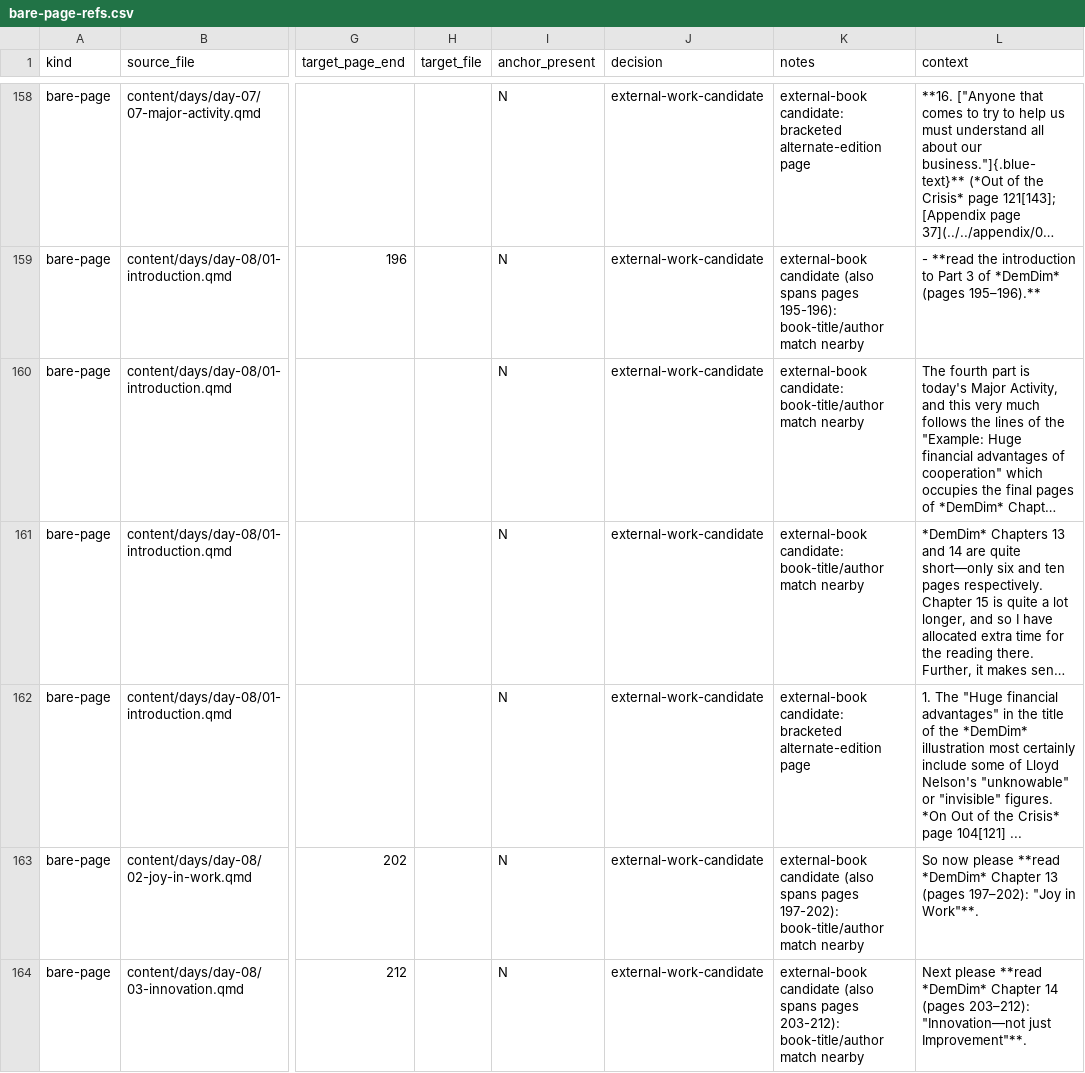
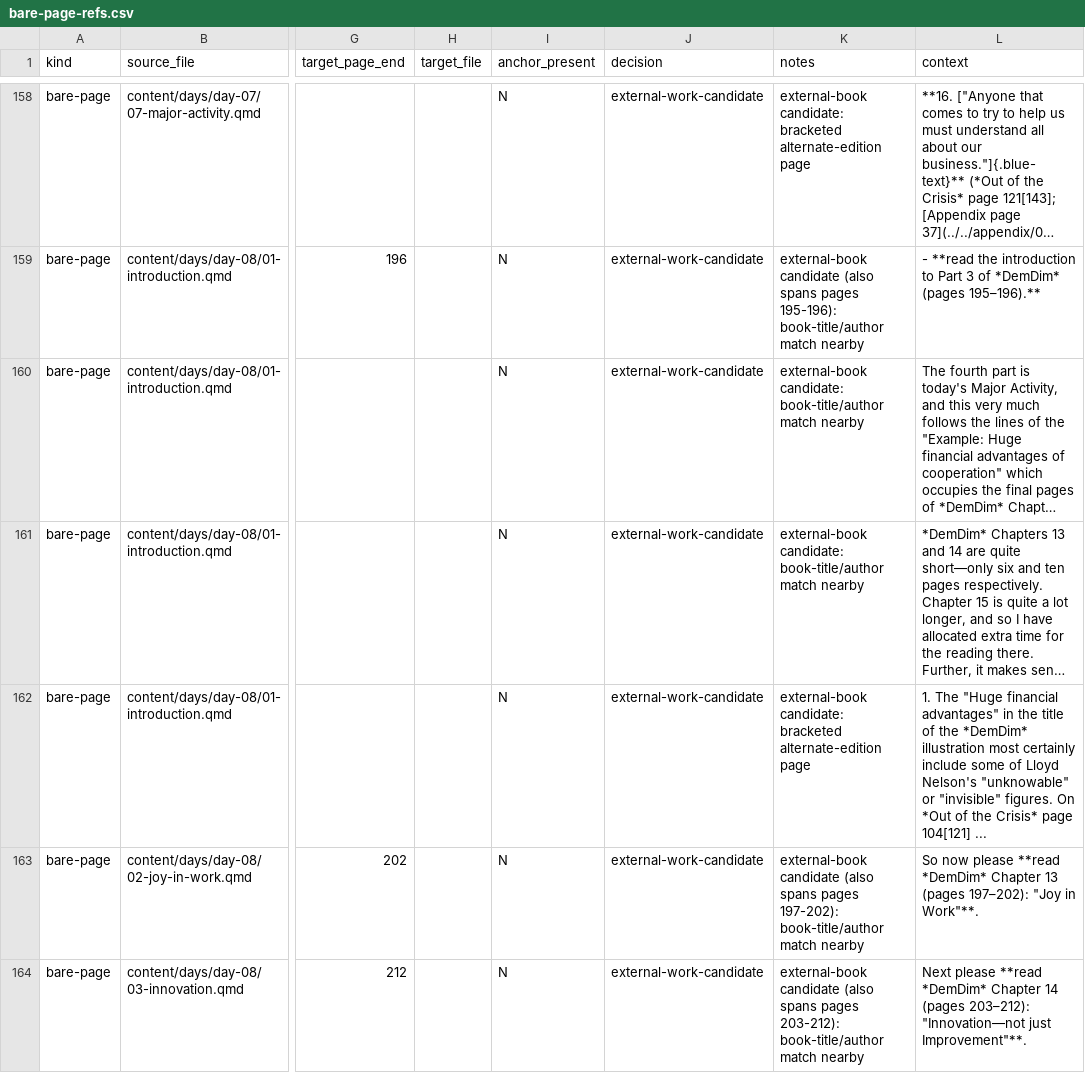
Before and after one commit to lddurbin/twelve_days_to_deming, a CSV file: workflow/bare-page-refs.csv, drawn as a sheet; only a part is shown, gaps mark what is left out; long unchanged cells end in …; the diff covers the shown part only; the diff names each change by its address in the sheet, - before the commit and + after, or states it on an @@ line.

```diff
--- a/workflow/bare-page-refs.csv
+++ b/workflow/bare-page-refs.csv
-L162 (context): …"invisible" figures. *On Out of the…
+L162 (context): …"invisible" figures. On *Out of the…
```
Also changed, not shown: 1 edited cell elsewhere in this file, 8 other files.
